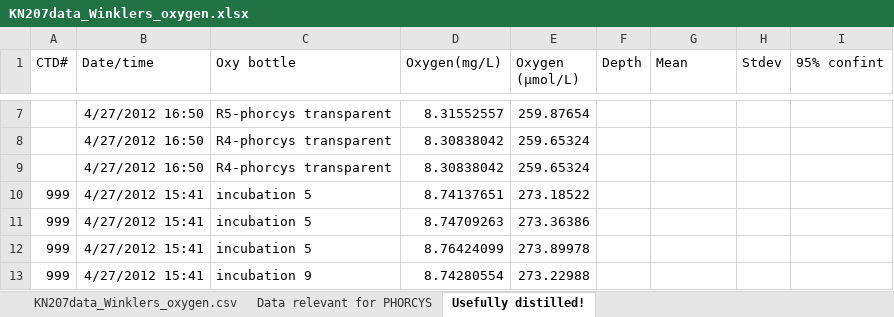
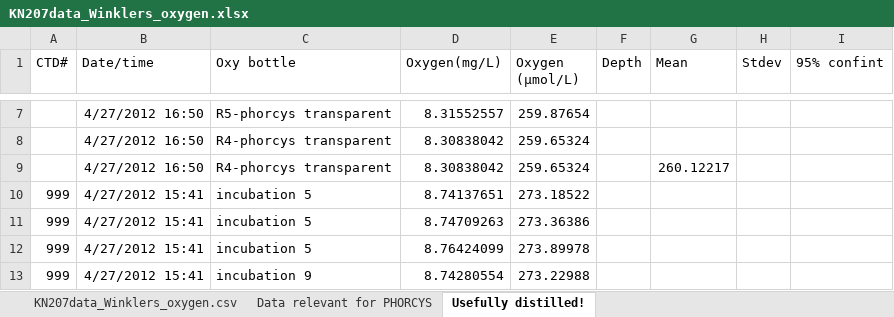
Before and after one commit to jamesrco/DO_Instruments, an Excel workbook: PHORCYS/data/processed/KN207_1/KN207data_Winklers_oxygen.xlsx, sheet Usefully distilled!, drawn as a sheet; only a part is shown, gaps mark what is left out; values as stored, in another font and other column widths than the file's, no borders; the diff names each change by its address in the sheet, - before the commit and + after, or states it on an @@ line.

Commit message:
Initial commit Iselin November 2016 Winkler data

```diff
--- a/PHORCYS/data/processed/KN207_1/KN207data_Winklers_oxygen.xlsx (sheet Usefully distilled!)
+++ b/PHORCYS/data/processed/KN207_1/KN207data_Winklers_oxygen.xlsx (sheet Usefully distilled!)
-G9 (Mean): (empty)
+G9 (Mean): 260.12217
```
Also changed, not shown: charts or pictures, 2 other files.
